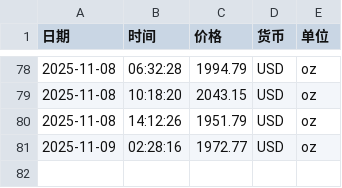
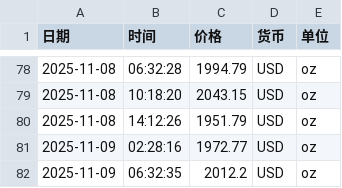
Before and after one commit to Mrkk1/DailyGold, a CSV file: data/gold_prices.csv, drawn as a sheet; only a part is shown, gaps mark what is left out; the diff names each change by its address in the sheet, - before the commit and + after, or states it on an @@ line.

```diff
--- a/data/gold_prices.csv
+++ b/data/gold_prices.csv
+row 82: 2025-11-09 | 06:32:35 | 2012.2 | USD | oz
```
Also changed, not shown: 3 other files.
